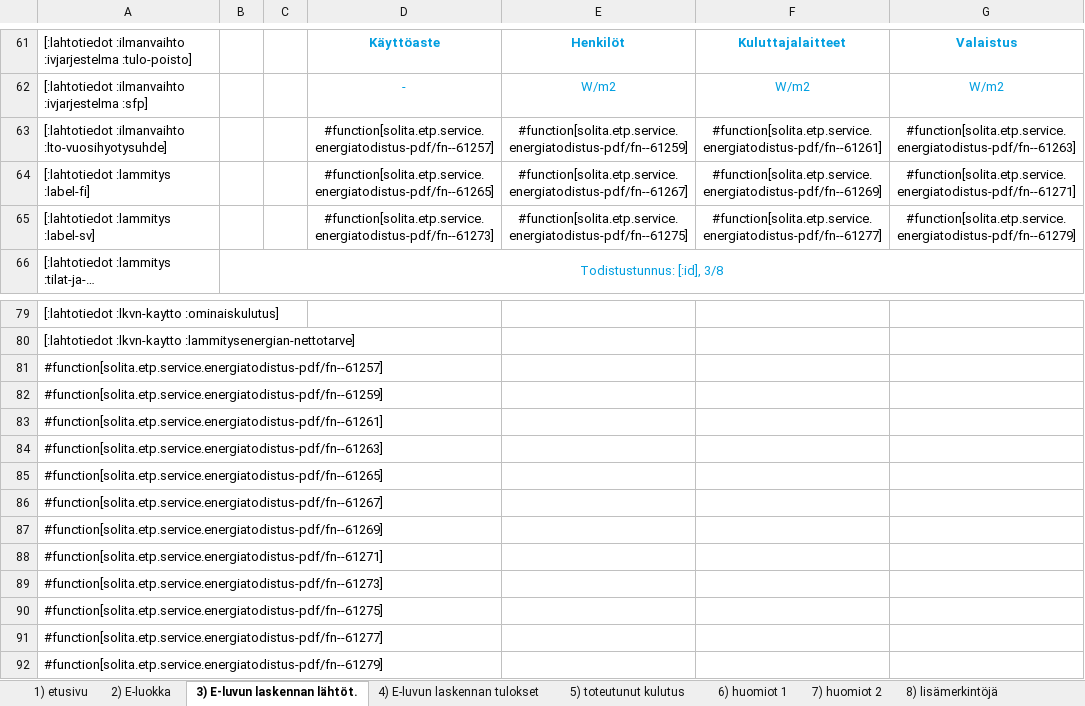
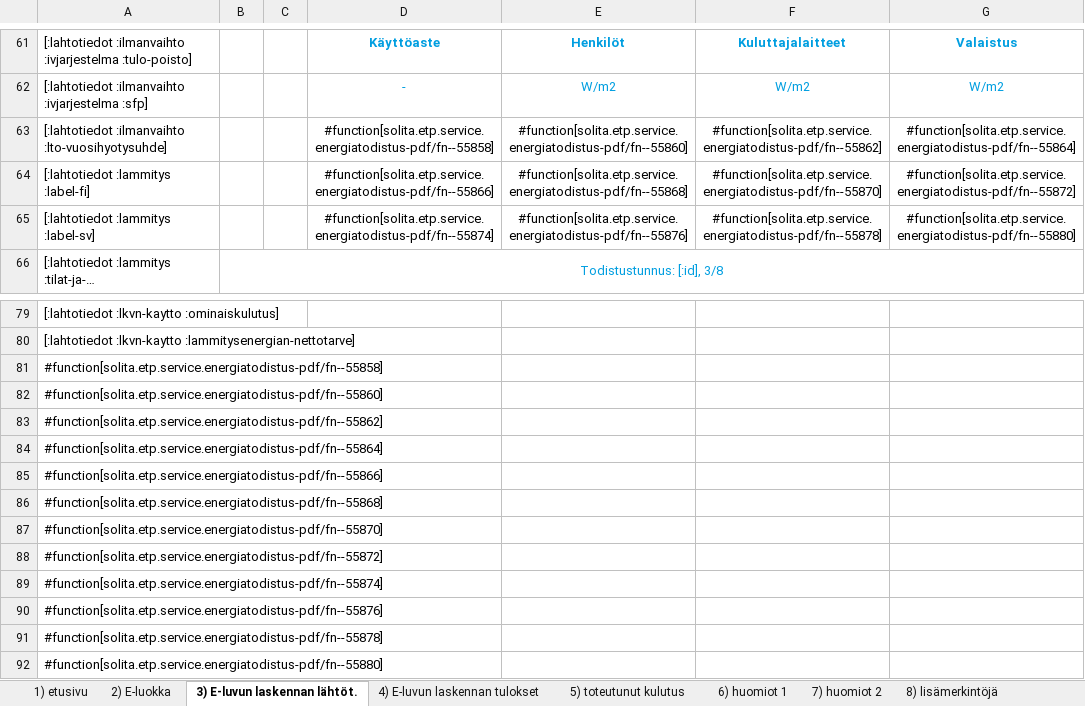
Before and after one commit to solita/etp-core, an Excel workbook: etp-backend/src/main/resources/energiatodistus-2018-fi.xlsx, sheet 3) E-luvun laskennan lähtöt., drawn as a sheet; only a part is shown, gaps mark what is left out; long unchanged cells end in …; values as stored, in another font and other column widths than the file's, no borders; conditional formats not drawn; the diff names each change by its address in the sheet, - before the commit and + after, or states it on an @@ line.

```diff
--- a/etp-backend/src/main/resources/energiatodistus-2018-fi.xlsx (sheet 3) E-luvun laskennan lähtöt.)
+++ b/etp-backend/src/main/resources/energiatodistus-2018-fi.xlsx (sheet 3) E-luvun laskennan lähtöt.)
-D63: #function[solita.etp.service.energiatodistus-pdf/fn--61257]
+D63: #function[solita.etp.service.energiatodistus-pdf/fn--55858]
-E63: #function[solita.etp.service.energiatodistus-pdf/fn--61259]
+E63: #function[solita.etp.service.energiatodistus-pdf/fn--55860]
-F63: #function[solita.etp.service.energiatodistus-pdf/fn--61261]
+F63: #function[solita.etp.service.energiatodistus-pdf/fn--55862]
-G63: #function[solita.etp.service.energiatodistus-pdf/fn--61263]
+G63: #function[solita.etp.service.energiatodistus-pdf/fn--55864]
-D64: #function[solita.etp.service.energiatodistus-pdf/fn--61265]
+D64: #function[solita.etp.service.energiatodistus-pdf/fn--55866]
-E64: #function[solita.etp.service.energiatodistus-pdf/fn--61267]
+E64: #function[solita.etp.service.energiatodistus-pdf/fn--55868]
-F64: #function[solita.etp.service.energiatodistus-pdf/fn--61269]
+F64: #function[solita.etp.service.energiatodistus-pdf/fn--55870]
-G64: #function[solita.etp.service.energiatodistus-pdf/fn--61271]
+G64: #function[solita.etp.service.energiatodistus-pdf/fn--55872]
-D65: #function[solita.etp.service.energiatodistus-pdf/fn--61273]
+D65: #function[solita.etp.service.energiatodistus-pdf/fn--55874]
-E65: #function[solita.etp.service.energiatodistus-pdf/fn--61275]
+E65: #function[solita.etp.service.energiatodistus-pdf/fn--55876]
-F65: #function[solita.etp.service.energiatodistus-pdf/fn--61277]
+F65: #function[solita.etp.service.energiatodistus-pdf/fn--55878]
-G65: #function[solita.etp.service.energiatodistus-pdf/fn--61279]
+G65: #function[solita.etp.service.energiatodistus-pdf/fn--55880]
-A81: #function[solita.etp.service.energiatodistus-pdf/fn--61257]
+A81: #function[solita.etp.service.energiatodistus-pdf/fn--55858]
-A82: #function[solita.etp.service.energiatodistus-pdf/fn--61259]
+A82: #function[solita.etp.service.energiatodistus-pdf/fn--55860]
-A83: #function[solita.etp.service.energiatodistus-pdf/fn--61261]
+A83: #function[solita.etp.service.energiatodistus-pdf/fn--55862]
-A84: #function[solita.etp.service.energiatodistus-pdf/fn--61263]
+A84: #function[solita.etp.service.energiatodistus-pdf/fn--55864]
-A85: #function[solita.etp.service.energiatodistus-pdf/fn--61265]
+A85: #function[solita.etp.service.energiatodistus-pdf/fn--55866]
-A86: #function[solita.etp.service.energiatodistus-pdf/fn--61267]
+A86: #function[solita.etp.service.energiatodistus-pdf/fn--55868]
-A87: #function[solita.etp.service.energiatodistus-pdf/fn--61269]
+A87: #function[solita.etp.service.energiatodistus-pdf/fn--55870]
-A88: #function[solita.etp.service.energiatodistus-pdf/fn--61271]
+A88: #function[solita.etp.service.energiatodistus-pdf/fn--55872]
-A89: #function[solita.etp.service.energiatodistus-pdf/fn--61273]
+A89: #function[solita.etp.service.energiatodistus-pdf/fn--55874]
-A90: #function[solita.etp.service.energiatodistus-pdf/fn--61275]
+A90: #function[solita.etp.service.energiatodistus-pdf/fn--55876]
-A91: #function[solita.etp.service.energiatodistus-pdf/fn--61277]
+A91: #function[solita.etp.service.energiatodistus-pdf/fn--55878]
-A92: #function[solita.etp.service.energiatodistus-pdf/fn--61279]
+A92: #function[solita.etp.service.energiatodistus-pdf/fn--55880]
```
Also changed, not shown: sheet 8) lisämerkintöjä, sheet 2) E-luokka, sheet 1) etusivu, sheet 5) toteutunut kulutus, sheet 4) E-luvun laskennan tulokset, charts or pictures, etp-backend/src/main/resources/energiatodistus-2018-sv.xlsx.
